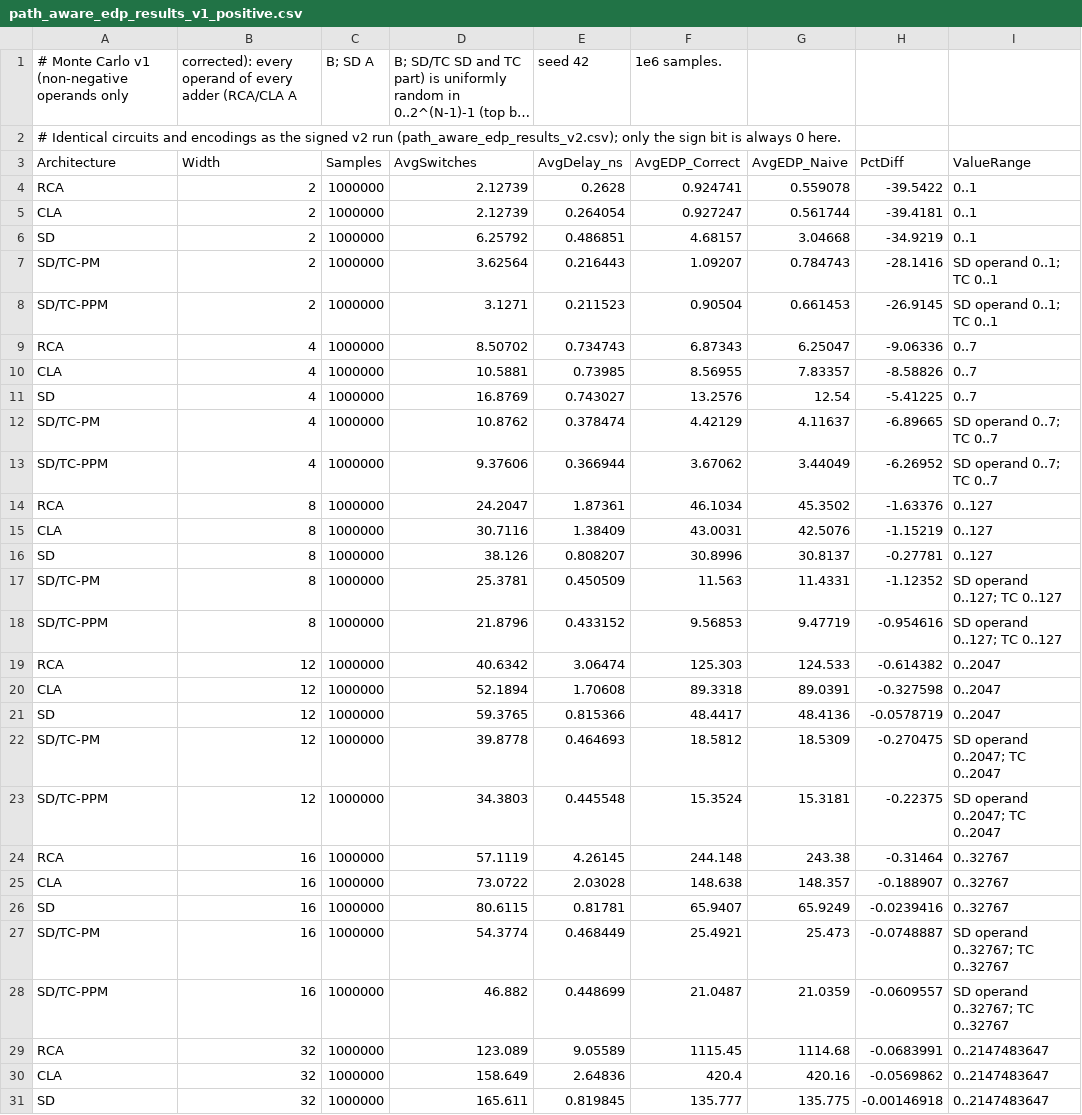
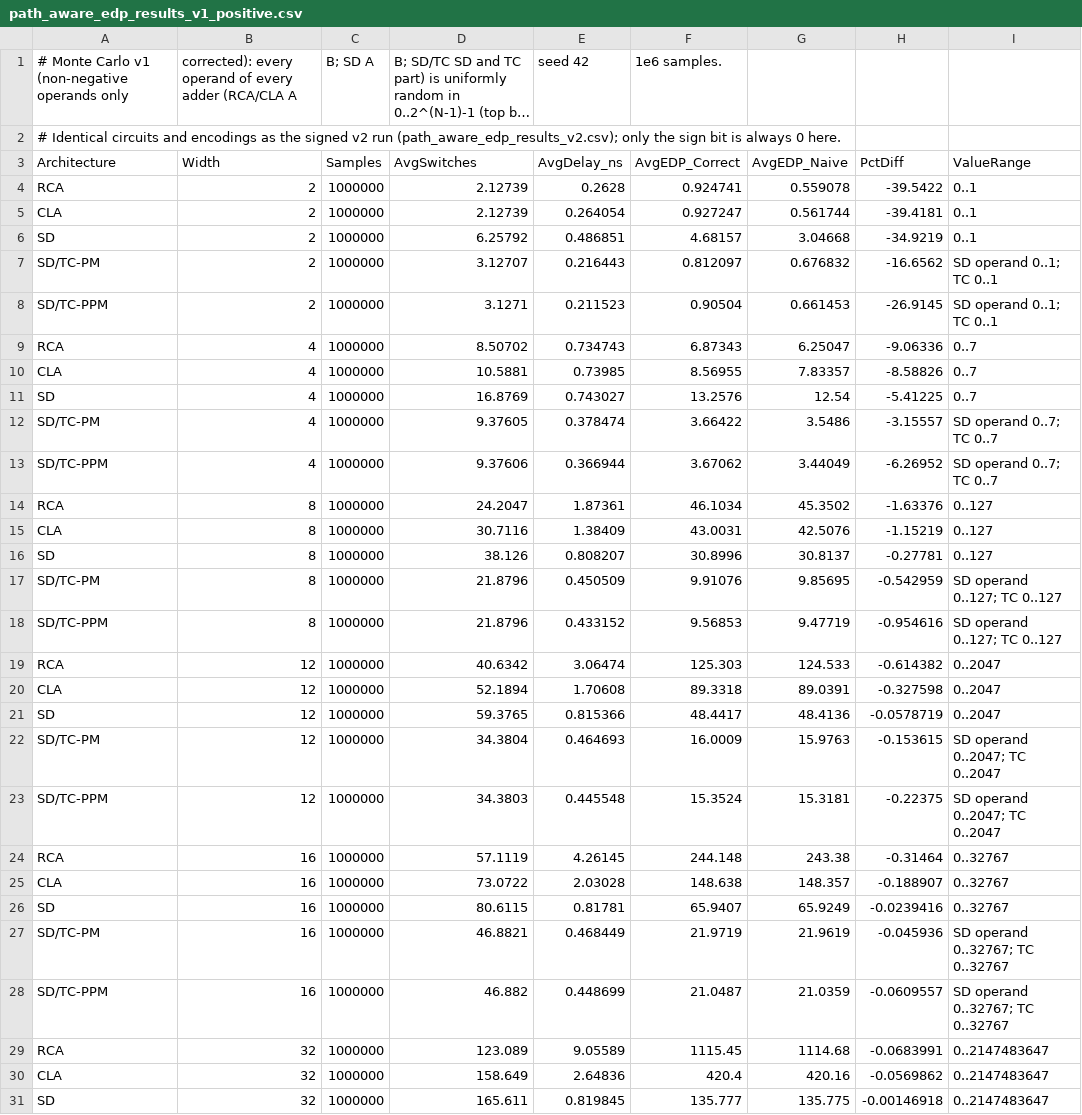
Before and after one commit to kilian168/adders, a CSV file: systemc/monte carlo v1 positive/path_aware_edp_results_v1_positive.csv, drawn as a sheet; only a part is shown; long unchanged cells end in …; the diff covers the shown part only.

```diff
--- a/systemc/monte carlo v1 positive/path_aware_edp_results_v1_positive.csv
+++ b/systemc/monte carlo v1 positive/path_aware_edp_results_v1_positive.csv
@@ -6,3 +6,3 @@ CLA,2,1000000,2.12739,0.264054,0.927247,0.561744,-39.4181,0..1
 SD,2,1000000,6.25792,0.486851,4.68157,3.04668,-34.9219,0..1
-SD/TC-PM,2,1000000,3.62564,0.216443,1.09207,0.784743,-28.1416,SD operand 0..1; TC 0..1
+SD/TC-PM,2,1000000,3.12707,0.216443,0.812097,0.676832,-16.6562,SD operand 0..1; TC 0..1
 SD/TC-PPM,2,1000000,3.1271,0.211523,0.90504,0.661453,-26.9145,SD operand 0..1; TC 0..1
@@ -11,3 +11,3 @@ CLA,4,1000000,10.5881,0.73985,8.56955,7.83357,-8.58826,0..7
 SD,4,1000000,16.8769,0.743027,13.2576,12.54,-5.41225,0..7
-SD/TC-PM,4,1000000,10.8762,0.378474,4.42129,4.11637,-6.89665,SD operand 0..7; TC 0..7
+SD/TC-PM,4,1000000,9.37605,0.378474,3.66422,3.5486,-3.15557,SD operand 0..7; TC 0..7
 SD/TC-PPM,4,1000000,9.37606,0.366944,3.67062,3.44049,-6.26952,SD operand 0..7; TC 0..7
@@ -16,3 +16,3 @@ CLA,8,1000000,30.7116,1.38409,43.0031,42.5076,-1.15219,0..127
 SD,8,1000000,38.126,0.808207,30.8996,30.8137,-0.27781,0..127
-SD/TC-PM,8,1000000,25.3781,0.450509,11.563,11.4331,-1.12352,SD operand 0..127; TC 0..127
+SD/TC-PM,8,1000000,21.8796,0.450509,9.91076,9.85695,-0.542959,SD operand 0..127; TC 0..127
 SD/TC-PPM,8,1000000,21.8796,0.433152,9.56853,9.47719,-0.954616,SD operand 0..127; TC 0..127
@@ -21,3 +21,3 @@ CLA,12,1000000,52.1894,1.70608,89.3318,89.0391,-0.327598,0..2047
 SD,12,1000000,59.3765,0.815366,48.4417,48.4136,-0.0578719,0..2047
-SD/TC-PM,12,1000000,39.8778,0.464693,18.5812,18.5309,-0.270475,SD operand 0..2047; TC 0..2047
+SD/TC-PM,12,1000000,34.3804,0.464693,16.0009,15.9763,-0.153615,SD operand 0..2047; TC 0..2047
 SD/TC-PPM,12,1000000,34.3803,0.445548,15.3524,15.3181,-0.22375,SD operand 0..2047; TC 0..2047
@@ -26,3 +26,3 @@ CLA,16,1000000,73.0722,2.03028,148.638,148.357,-0.188907,0..32767
 SD,16,1000000,80.6115,0.81781,65.9407,65.9249,-0.0239416,0..32767
-SD/TC-PM,16,1000000,54.3774,0.468449,25.4921,25.473,-0.0748887,SD operand 0..32767; TC 0..32767
+SD/TC-PM,16,1000000,46.8821,0.468449,21.9719,21.9619,-0.045936,SD operand 0..32767; TC 0..32767
 SD/TC-PPM,16,1000000,46.882,0.448699,21.0487,21.0359,-0.0609557,SD operand 0..32767; TC 0..32767
```
Also changed, not shown: 8 edited cells elsewhere in this file, systemc/exhaustive v1 positive/exhaustive_path_aware_edp_results_v1_positive.csv, systemc/exhaustive v2/exhaustive_path_aware_edp_results_v2.csv, 55 other files.
